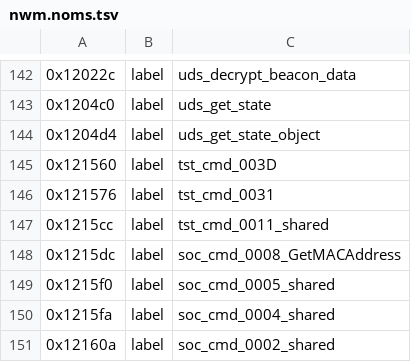
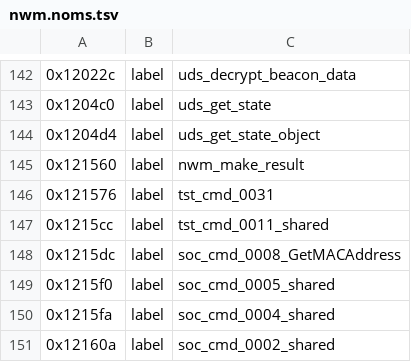
Before and after one commit to KiyoniX/Random_Projects_With_claude, a TSV file: decompil-3ds/fiches/nwm.noms.tsv, drawn as a sheet; only a part is shown, gaps mark what is left out.

```diff
--- a/decompil-3ds/fiches/nwm.noms.tsv
+++ b/decompil-3ds/fiches/nwm.noms.tsv
@@ -144,3 +144,3 @@
 0x1204d4	label	uds_get_state_object
-0x121560	label	tst_cmd_003D
+0x121560	label	nwm_make_result
 0x121576	label	tst_cmd_0031
```
Also changed, not shown: decompil-3ds/fiches/codec.noms.tsv, decompil-3ds/fiches/gpio.noms.tsv, 5 other files.
